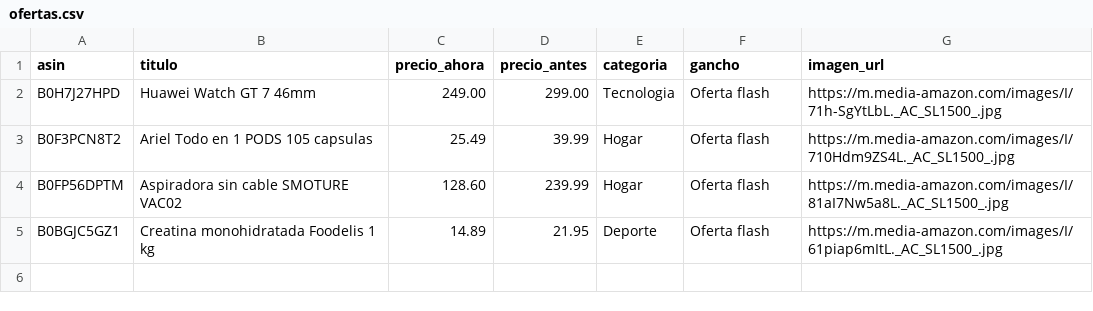
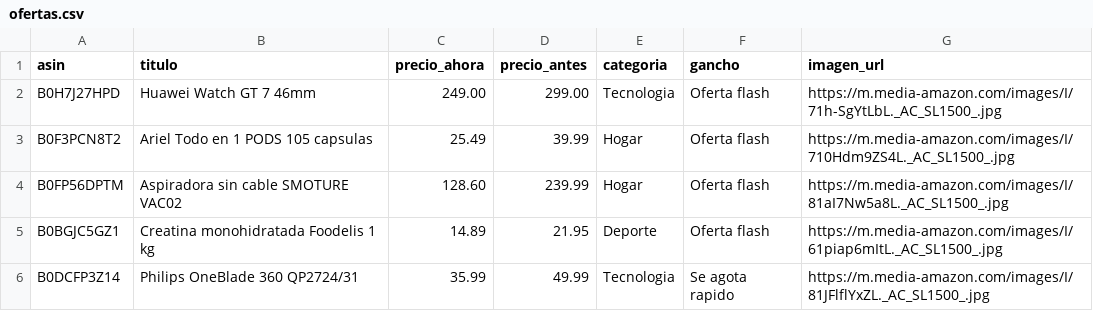
Before and after one commit to CholloPage/chollos-bot, a CSV file: ofertas.csv, drawn as a sheet; the diff names each change by its address in the sheet, - before the commit and + after, or states it on an @@ line.

Commit message:
Update ofertas.csv

```diff
--- a/ofertas.csv
+++ b/ofertas.csv
+row 6: B0DCFP3Z14 | Philips OneBlade 360 QP2724/31 | 35.99 | 49.99 | Tecnologia | Se agota rapido | https://m.media-amazon.com/images/I/81JFlflYxZL._AC_SL1500_.jpg
```
